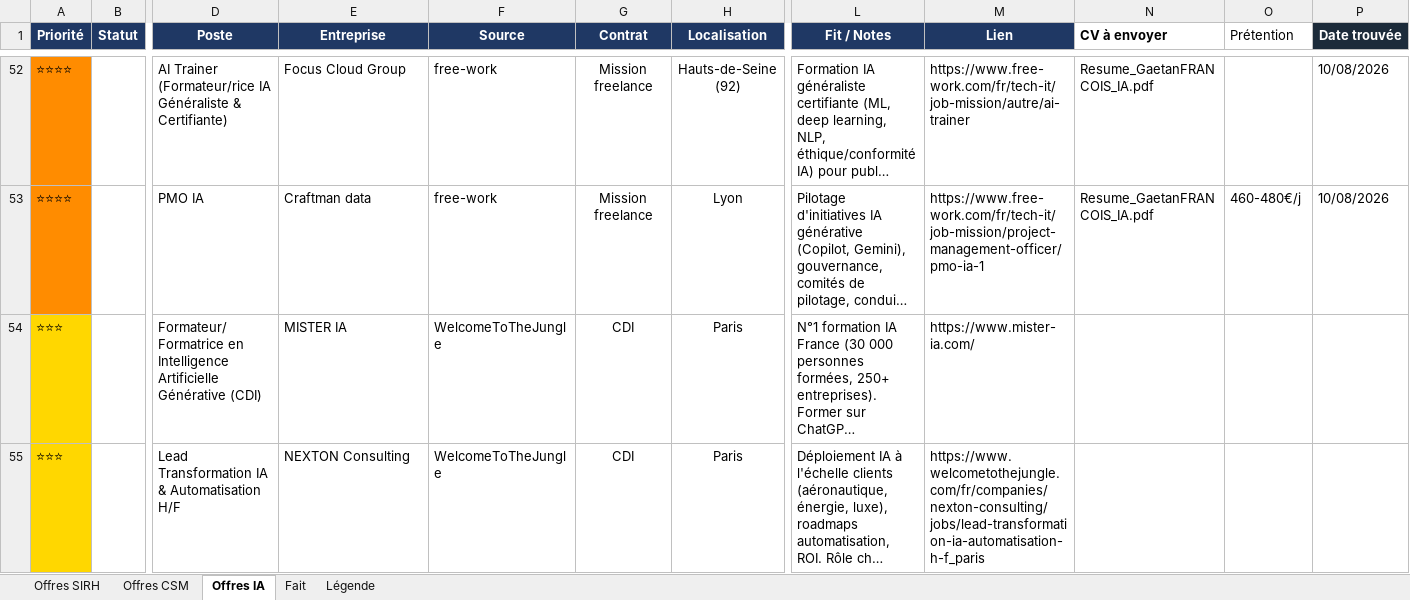
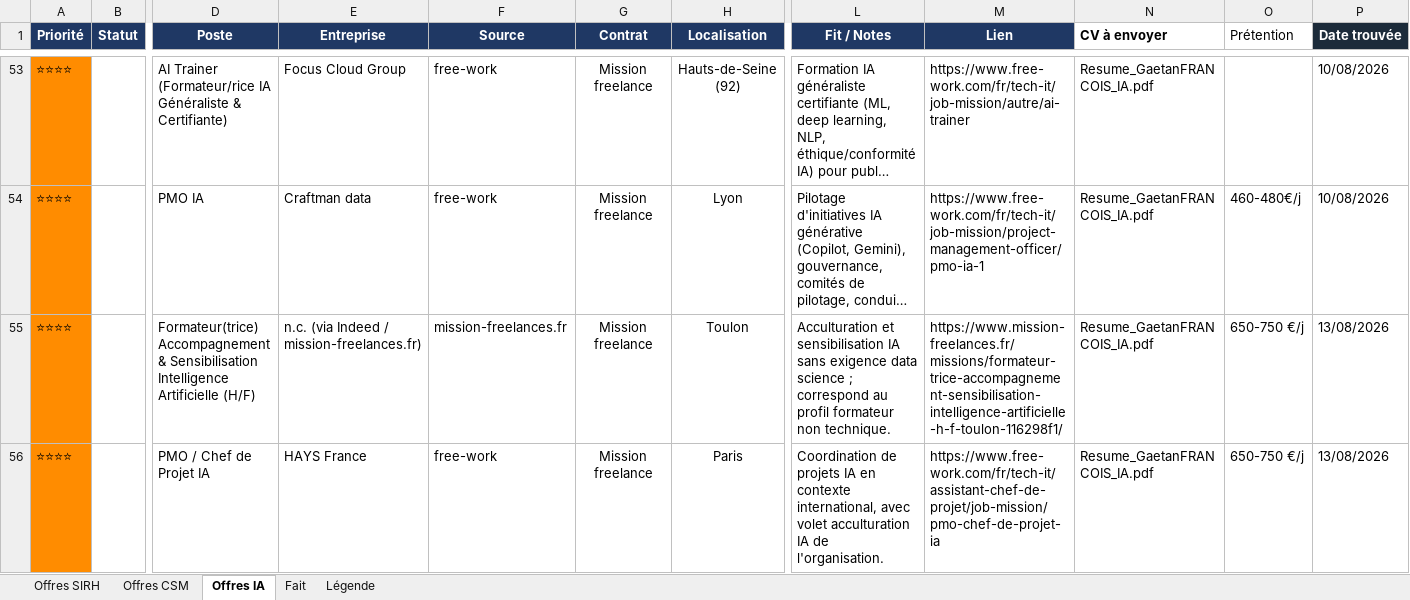
Before and after one commit to MisterZogs/recherche-taf, an Excel workbook: offres_emploi.xlsx, sheet Offres IA, drawn as a sheet; only a part is shown, gaps mark what is left out; the shorter side is filled out with more unchanged rows; long unchanged cells end in …; values as stored, in another font and other column widths than the file's, no borders; rows hold the shown columns only; the diff covers the shown part only; the diff names each change by its address in the sheet, - before the commit and + after, or states it on an @@ line.

```diff
--- a/offres_emploi.xlsx (sheet Offres IA)
+++ b/offres_emploi.xlsx (sheet Offres IA)
+row 55: ⭐⭐⭐⭐ |  | Formateur(trice) Accompagnement & Sensibilisation Intelligence Artificielle (H/F) | n.c. (via Indeed / mission-freelances.fr) | mission-freelances.fr | Mission freelance | Toulon | Acculturation et sensibilisation IA sans exigence data science ; correspond au profil formateur non technique. | https://www.mission-freelances.fr/missions/formateur-trice-accompagnement-sensibilisation-intelligence-artificielle-h-f-toulon-116298f1/ | Resume_GaetanFRANCOIS_IA.pdf | 650-750 €/j | 13/08/2026
+row 56: ⭐⭐⭐⭐ |  | PMO / Chef de Projet IA | HAYS France | free-work | Mission freelance | Paris | Coordination de projets IA en contexte international, avec volet acculturation IA de l'organisation. | https://www.free-work.com/fr/tech-it/assistant-chef-de-projet/job-mission/pmo-chef-de-projet-ia | Resume_GaetanFRANCOIS_IA.pdf | 650-750 €/j | 13/08/2026
```
Also changed, not shown: 8 added rows, 5 hidden or unhidden rows and 25 edited cells elsewhere in this sheet, sheet Offres SIRH, sheet Fait, sheet Offres CSM, hidden cells.
